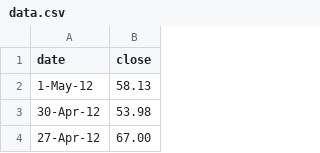
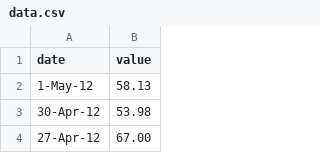
Before and after one commit to palmagro/INF, a CSV file: data.csv, drawn as a sheet; only a part is shown.

Commit message:
Update data.csv

```diff
--- a/data.csv
+++ b/data.csv
@@ -1,2 +1,2 @@
-date,close
+date,value
 1-May-12,58.13
```
